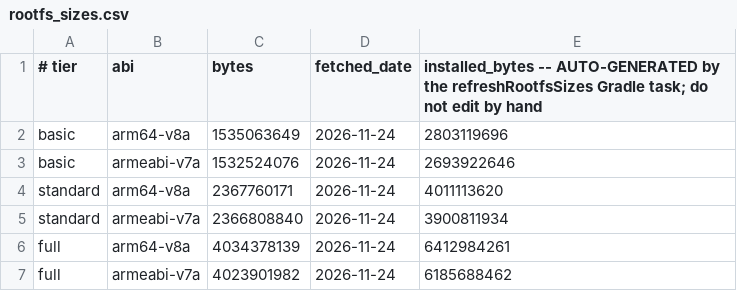
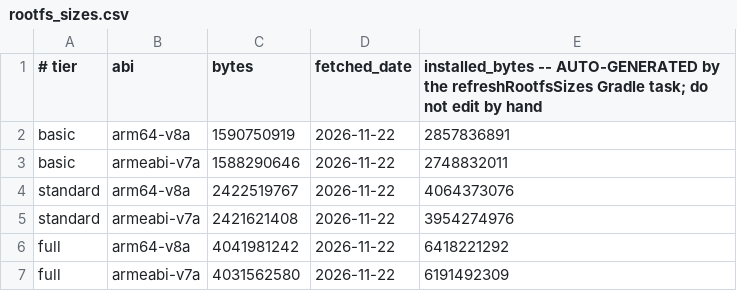
Before and after one commit to appdevforall/KnowledgeToGo, a CSV file: controller/app/src/main/assets/rootfs_sizes.csv, drawn as a sheet.

```diff
--- a/controller/app/src/main/assets/rootfs_sizes.csv
+++ b/controller/app/src/main/assets/rootfs_sizes.csv
@@ -1,7 +1,7 @@
 # tier,abi,bytes,fetched_date,installed_bytes -- AUTO-GENERATED by the refreshRootfsSizes Gradle task; do not edit by hand
-basic,arm64-v8a,1535063649,2026-11-24,2803119696
-basic,armeabi-v7a,1532524076,2026-11-24,2693922646
-standard,arm64-v8a,2367760171,2026-11-24,4011113620
-standard,armeabi-v7a,2366808840,2026-11-24,3900811934
-full,arm64-v8a,4034378139,2026-11-24,6412984261
-full,armeabi-v7a,4023901982,2026-11-24,6185688462
+basic,arm64-v8a,1590750919,2026-11-22,2857836891
+basic,armeabi-v7a,1588290646,2026-11-22,2748832011
+standard,arm64-v8a,2422519767,2026-11-22,4064373076
+standard,armeabi-v7a,2421621408,2026-11-22,3954274976
+full,arm64-v8a,4041981242,2026-11-22,6418221292
+full,armeabi-v7a,4031562580,2026-11-22,6191492309
```
Also changed, not shown: controller/app/src/main/assets/module_sizes.csv.
